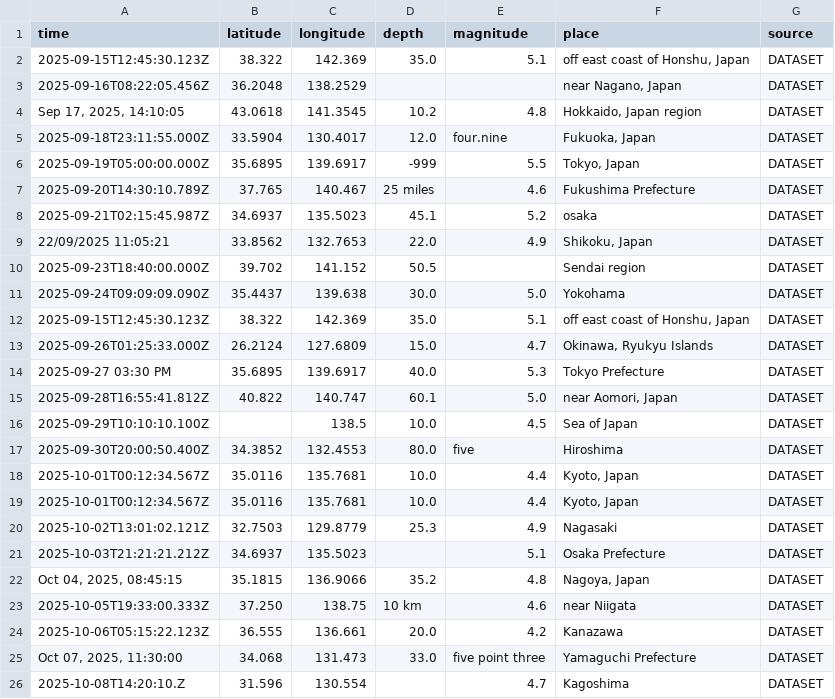
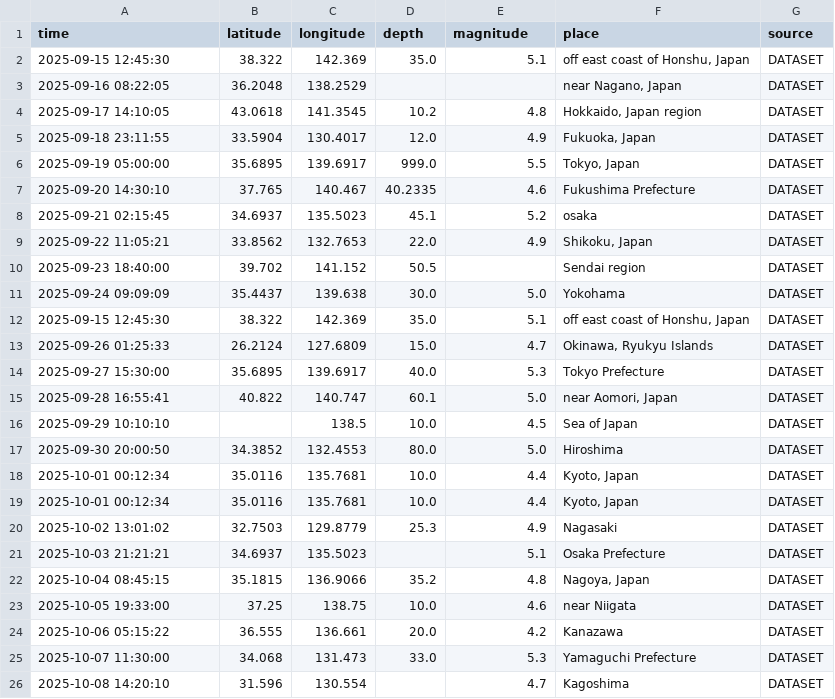
Before and after one commit to maniafzalii/EarthquakeProject, a CSV file: data/clean/cleaned_dataset.csv, drawn as a sheet; only a part is shown; the diff covers the shown part only.

Commit message:
Update cleaned dataset

```diff
--- a/data/clean/cleaned_dataset.csv
+++ b/data/clean/cleaned_dataset.csv
@@ -1,26 +1,26 @@
 time,latitude,longitude,depth,magnitude,place,source
-2025-09-15T12:45:30.123Z,38.322,142.369,35.0,5.1,"off east coast of Honshu, Japan",DATASET
-2025-09-16T08:22:05.456Z,36.2048,138.2529,,,"near Nagano, Japan",DATASET
-"Sep 17, 2025, 14:10:05",43.0618,141.3545,10.2,4.8,"Hokkaido, Japan region",DATASET
-2025-09-18T23:11:55.000Z,33.5904,130.4017,12.0,four.nine,"Fukuoka, Japan",DATASET
-2025-09-19T05:00:00.000Z,35.6895,139.6917,-999,5.5," Tokyo, Japan ",DATASET
-2025-09-20T14:30:10.789Z,37.765,140.467,25 miles,4.6,Fukushima Prefecture,DATASET
-2025-09-21T02:15:45.987Z,34.6937,135.5023,45.1,5.2,osaka,DATASET
-22/09/2025 11:05:21,33.8562,132.7653,22.0,4.9,"Shikoku, Japan",DATASET
-2025-09-23T18:40:00.000Z,39.702,141.152,50.5,,Sendai region,DATASET
-2025-09-24T09:09:09.090Z,35.4437,139.638,30.0,5.0,Yokohama,DATASET
-2025-09-15T12:45:30.123Z,38.322,142.369,35.0,5.1,"off east coast of Honshu, Japan",DATASET
-2025-09-26T01:25:33.000Z,26.2124,127.6809,15.0,4.7,"Okinawa, Ryukyu Islands",DATASET
-2025-09-27 03:30 PM,35.6895,139.6917,40.0,5.3,Tokyo Prefecture,DATASET
-2025-09-28T16:55:41.812Z,40.822,140.747,60.1,5.0,"near Aomori, Japan",DATASET
-2025-09-29T10:10:10.100Z,,138.5,10.0,4.5,Sea of Japan,DATASET
-2025-09-30T20:00:50.400Z,34.3852,132.4553,80.0,five,Hiroshima,DATASET
-2025-10-01T00:12:34.567Z,35.0116,135.7681,10.0,4.4,"Kyoto, Japan",DATASET
-2025-10-01T00:12:34.567Z,35.0116,135.7681,10.0,4.4,"Kyoto, Japan",DATASET
-2025-10-02T13:01:02.121Z,32.7503,129.8779,25.3,4.9,Nagasaki,DATASET
-2025-10-03T21:21:21.212Z,34.6937,135.5023,,5.1,Osaka Prefecture,DATASET
-"Oct 04, 2025, 08:45:15",35.1815,136.9066,35.2,4.8,"  Nagoya, Japan  ",DATASET
-2025-10-05T19:33:00.333Z,37.250,138.75,10 km,4.6,near Niigata,DATASET
-2025-10-06T05:15:22.123Z,36.555,136.661,20.0,4.2,Kanazawa,DATASET
-"Oct 07, 2025, 11:30:00",34.068,131.473,33.0,five point three,Yamaguchi Prefecture,DATASET
-2025-10-08T14:20:10.Z,31.596,130.554,,4.7,Kagoshima,DATASET
+2025-09-15 12:45:30,38.322,142.369,35.0,5.1,"off east coast of Honshu, Japan",DATASET
+2025-09-16 08:22:05,36.2048,138.2529,,,"near Nagano, Japan",DATASET
+2025-09-17 14:10:05,43.0618,141.3545,10.2,4.8,"Hokkaido, Japan region",DATASET
+2025-09-18 23:11:55,33.5904,130.4017,12.0,4.9,"Fukuoka, Japan",DATASET
+2025-09-19 05:00:00,35.6895,139.6917,999.0,5.5," Tokyo, Japan ",DATASET
+2025-09-20 14:30:10,37.765,140.467,40.2335,4.6,Fukushima Prefecture,DATASET
+2025-09-21 02:15:45,34.6937,135.5023,45.1,5.2,osaka,DATASET
+2025-09-22 11:05:21,33.8562,132.7653,22.0,4.9,"Shikoku, Japan",DATASET
+2025-09-23 18:40:00,39.702,141.152,50.5,,Sendai region,DATASET
+2025-09-24 09:09:09,35.4437,139.638,30.0,5.0,Yokohama,DATASET
+2025-09-15 12:45:30,38.322,142.369,35.0,5.1,"off east coast of Honshu, Japan",DATASET
+2025-09-26 01:25:33,26.2124,127.6809,15.0,4.7,"Okinawa, Ryukyu Islands",DATASET
+2025-09-27 15:30:00,35.6895,139.6917,40.0,5.3,Tokyo Prefecture,DATASET
+2025-09-28 16:55:41,40.822,140.747,60.1,5.0,"near Aomori, Japan",DATASET
+2025-09-29 10:10:10,,138.5,10.0,4.5,Sea of Japan,DATASET
+2025-09-30 20:00:50,34.3852,132.4553,80.0,5.0,Hiroshima,DATASET
+2025-10-01 00:12:34,35.0116,135.7681,10.0,4.4,"Kyoto, Japan",DATASET
+2025-10-01 00:12:34,35.0116,135.7681,10.0,4.4,"Kyoto, Japan",DATASET
+2025-10-02 13:01:02,32.7503,129.8779,25.3,4.9,Nagasaki,DATASET
+2025-10-03 21:21:21,34.6937,135.5023,,5.1,Osaka Prefecture,DATASET
+2025-10-04 08:45:15,35.1815,136.9066,35.2,4.8,"  Nagoya, Japan  ",DATASET
+2025-10-05 19:33:00,37.25,138.75,10.0,4.6,near Niigata,DATASET
+2025-10-06 05:15:22,36.555,136.661,20.0,4.2,Kanazawa,DATASET
+2025-10-07 11:30:00,34.068,131.473,33.0,5.3,Yamaguchi Prefecture,DATASET
+2025-10-08 14:20:10,31.596,130.554,,4.7,Kagoshima,DATASET
```
Also changed, not shown: 16 edited cells elsewhere in this file.
